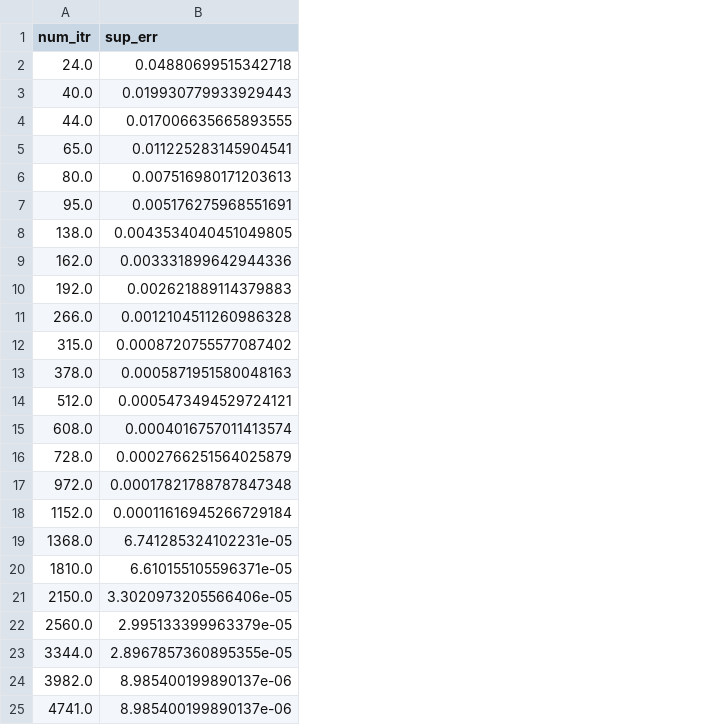
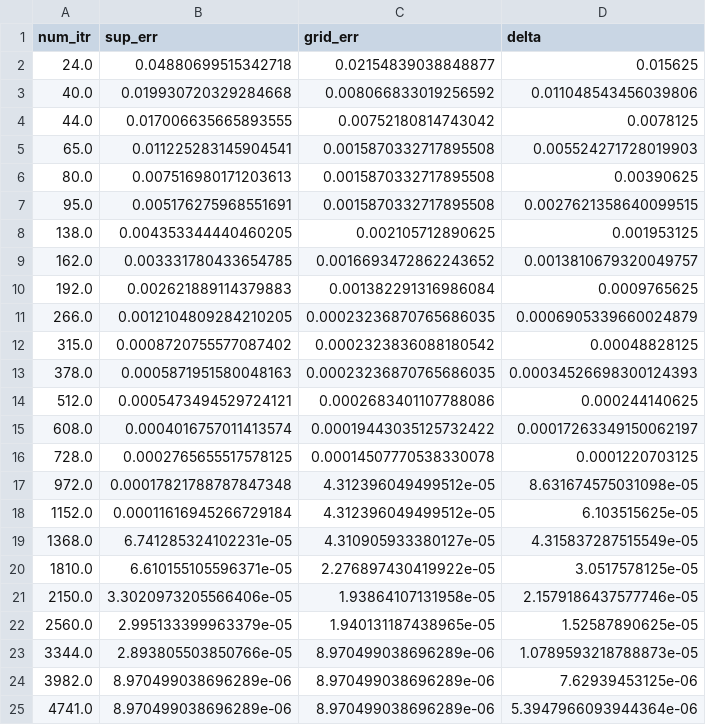
Before and after one commit to Cumberkid/Learning-the-Optimal-Solution-Path, a CSV file: data/reweighted-logistic-regression/legendre/NGS_results_exact_legendre.csv, drawn as a sheet; the diff names each change by its address in the sheet, - before the commit and + after, or states it on an @@ line.

```diff
--- a/data/reweighted-logistic-regression/legendre/NGS_results_exact_legendre.csv
+++ b/data/reweighted-logistic-regression/legendre/NGS_results_exact_legendre.csv
+column C (grid_err), rows 2-25: 0.02154839038848877 | 0.008066833019256592 | 0.00752180814743042 | 0.0015870332717895508 | 0.0015870332717895508 | 0.0015870332717895508 | 0.002105712890625 | 0.0016693472862243652 | 0.001382291316986084 | 0.00023236870765686035 | 0.0002323836088180542 | 0.00023236870765686035 | 0.0002683401107788086 | 0.00019443035125732422 | 0.00014507770538330078 | 4.312396049499512e-05 | 4.312396049499512e-05 | 4.310905933380127e-05 | 2.276897430419922e-05 | 1.93864107131958e-05 | 1.940131187438965e-05 | 8.970499038696289e-06 | 8.970499038696289e-06 | 8.970499038696289e-06
+column D (delta), rows 2-25: 0.015625 | 0.011048543456039806 | 0.0078125 | 0.005524271728019903 | 0.00390625 | 0.0027621358640099515 | 0.001953125 | 0.0013810679320049757 | 0.0009765625 | 0.0006905339660024879 | 0.00048828125 | 0.00034526698300124393 | 0.000244140625 | 0.00017263349150062197 | 0.0001220703125 | 8.631674575031098e-05 | 6.103515625e-05 | 4.315837287515549e-05 | 3.0517578125e-05 | 2.1579186437577746e-05 | 1.52587890625e-05 | 1.0789593218788873e-05 | 7.62939453125e-06 | 5.3947966093944364e-06
-B3 (sup_err): 0.019930779933929443
+B3 (sup_err): 0.019930720329284668
-B8 (sup_err): 0.0043534040451049805
+B8 (sup_err): 0.004353344440460205
-B9 (sup_err): 0.003331899642944336
+B9 (sup_err): 0.003331780433654785
-B11 (sup_err): 0.0012104511260986328
+B11 (sup_err): 0.0012104809284210205
-B16 (sup_err): 0.0002766251564025879
+B16 (sup_err): 0.0002765655517578125
-B23 (sup_err): 2.8967857360895355e-05
+B23 (sup_err): 2.893805503850766e-05
-B24:B25 (sup_err): 8.985400199890137e-06
+B24:B25 (sup_err): 8.970499038696289e-06
```
Also changed, not shown: 3 other files.
